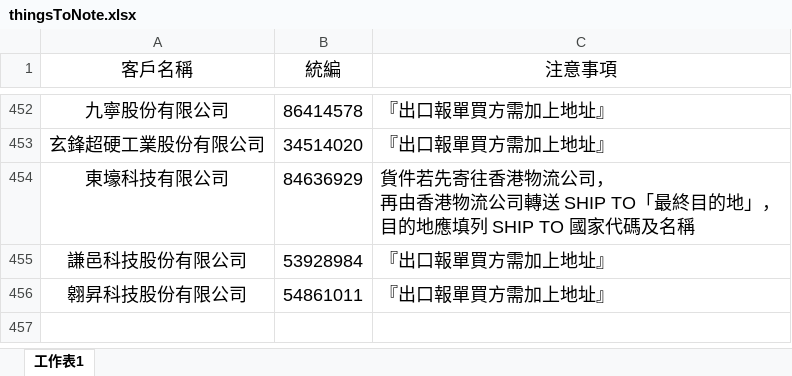
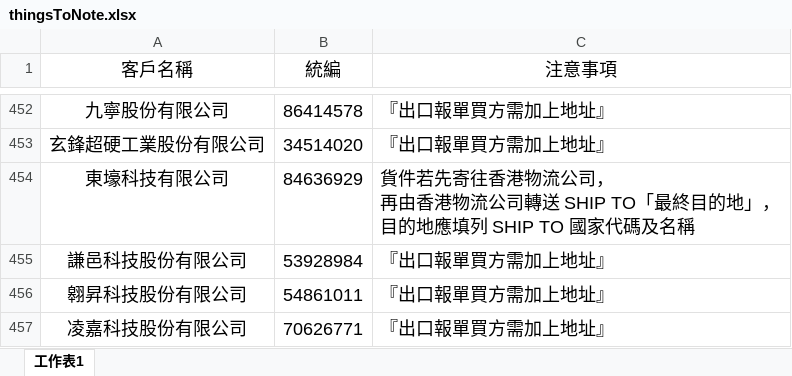
Before and after one commit to liyijung/declaration, an Excel workbook: Export_format/thingsToNote.xlsx, sheet 工作表1, drawn as a sheet; only a part is shown, gaps mark what is left out; values as stored, in another font and other column widths than the file's, no borders; conditional formats not drawn; the diff names each change by its address in the sheet, - before the commit and + after, or states it on an @@ line.

Commit message:
Add files via upload

```diff
--- a/Export_format/thingsToNote.xlsx (sheet 工作表1)
+++ b/Export_format/thingsToNote.xlsx (sheet 工作表1)
+row 457: 凌嘉科技股份有限公司 | 70626771 | 『出口報單買方需加上地址』
```
